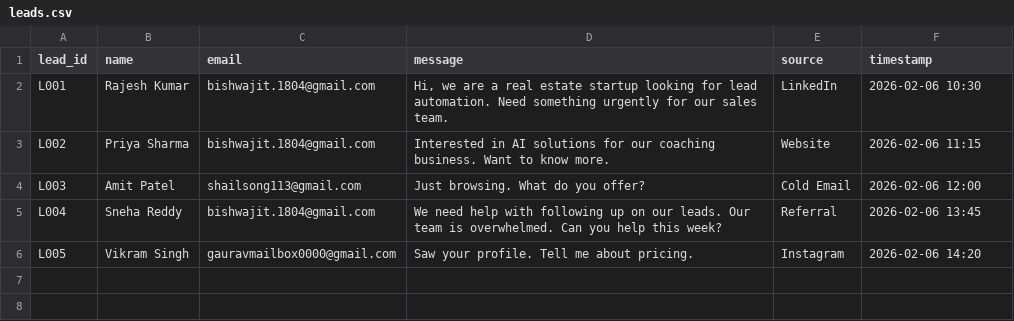
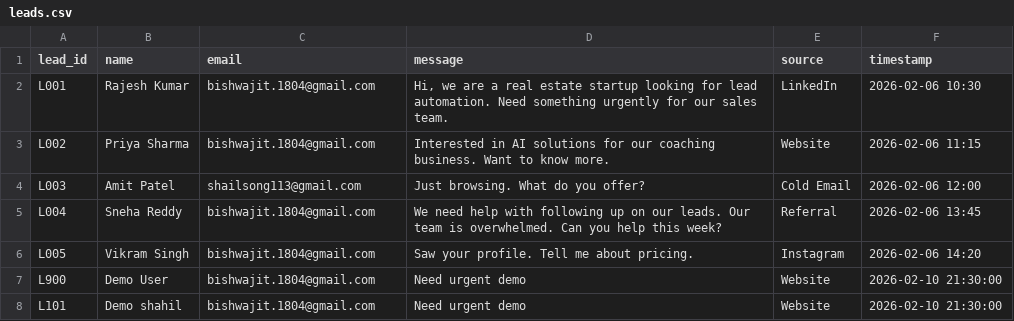
Before and after one commit to bishwajitSingh123/lead-agent, a CSV file: data/leads.csv, drawn as a sheet.

Commit message:
Modify leads and add demo users in leads.csv
Updated lead information for Vikram Singh and added demo users.

```diff
--- a/data/leads.csv
+++ b/data/leads.csv
@@ -5,2 +5,4 @@ L003,Amit Patel,shailsong113@gmail.com,"Just browsing. What do you offer?",Cold
 L004,Sneha Reddy,bishwajit.1804@gmail.com,"We need help with following up on our leads. Our team is overwhelmed. Can you help this week?",Referral,2026-02-06 13:45
-L005,Vikram Singh,gauravmailbox0000@gmail.com,"Saw your profile. Tell me about pricing.",Instagram,2026-02-06 14:20
+L005,Vikram Singh,bishwajit.1804@gmail.com,"Saw your profile. Tell me about pricing.",Instagram,2026-02-06 14:20
+L900,Demo User,bishwajit.1804@gmail.com,Need urgent demo,Website,2026-02-10 21:30:00
+L101,Demo shahil,bishwajit.1804@gmail.com,Need urgent demo,Website,2026-02-10 21:30:00
```
